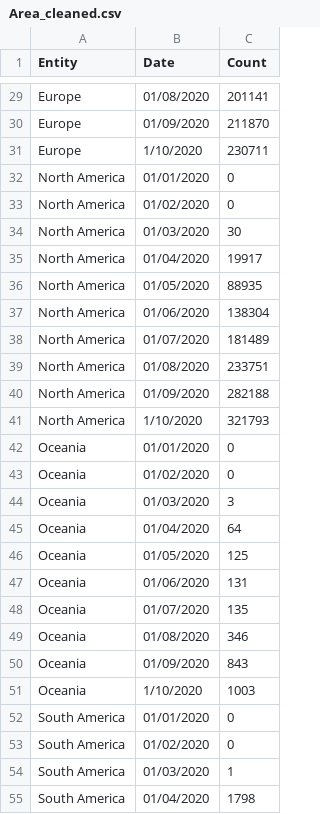
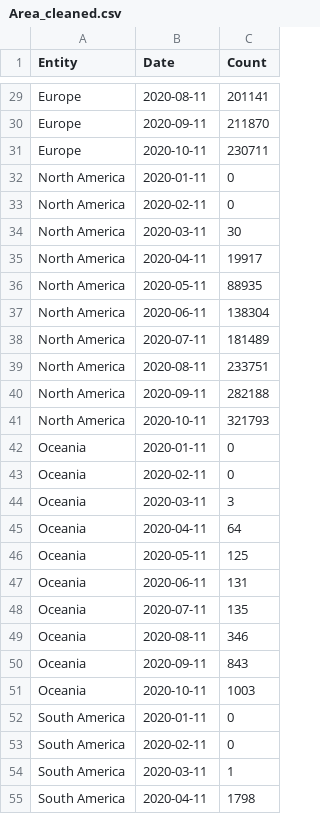
Before and after one commit to cyr17/FIT3179, a CSV file: data/Area_cleaned.csv, drawn as a sheet; only a part is shown, gaps mark what is left out; the diff covers the shown part only; the diff names each change by its address in the sheet, - before the commit and + after, or states it on an @@ line.

```diff
--- a/data/Area_cleaned.csv
+++ b/data/Area_cleaned.csv
-B29 (Date): 01/08/2020
+B29 (Date): 2020-08-11
-B30 (Date): 01/09/2020
+B30 (Date): 2020-09-11
-B31 (Date): 1/10/2020
+B31 (Date): 2020-10-11
-B32 (Date): 01/01/2020
+B32 (Date): 2020-01-11
-B33 (Date): 01/02/2020
+B33 (Date): 2020-02-11
-B34 (Date): 01/03/2020
+B34 (Date): 2020-03-11
-B35 (Date): 01/04/2020
+B35 (Date): 2020-04-11
-B36 (Date): 01/05/2020
+B36 (Date): 2020-05-11
-B37 (Date): 01/06/2020
+B37 (Date): 2020-06-11
-B38 (Date): 01/07/2020
+B38 (Date): 2020-07-11
-B39 (Date): 01/08/2020
+B39 (Date): 2020-08-11
-B40 (Date): 01/09/2020
+B40 (Date): 2020-09-11
-B41 (Date): 1/10/2020
+B41 (Date): 2020-10-11
-B42 (Date): 01/01/2020
+B42 (Date): 2020-01-11
-B43 (Date): 01/02/2020
+B43 (Date): 2020-02-11
-B44 (Date): 01/03/2020
+B44 (Date): 2020-03-11
-B45 (Date): 01/04/2020
+B45 (Date): 2020-04-11
-B46 (Date): 01/05/2020
+B46 (Date): 2020-05-11
-B47 (Date): 01/06/2020
+B47 (Date): 2020-06-11
-B48 (Date): 01/07/2020
+B48 (Date): 2020-07-11
-B49 (Date): 01/08/2020
+B49 (Date): 2020-08-11
-B50 (Date): 01/09/2020
+B50 (Date): 2020-09-11
-B51 (Date): 1/10/2020
+B51 (Date): 2020-10-11
-B52 (Date): 01/01/2020
+B52 (Date): 2020-01-11
-B53 (Date): 01/02/2020
+B53 (Date): 2020-02-11
-B54 (Date): 01/03/2020
+B54 (Date): 2020-03-11
-B55 (Date): 01/04/2020
+B55 (Date): 2020-04-11
```
Also changed, not shown: 33 edited cells elsewhere in this file.
